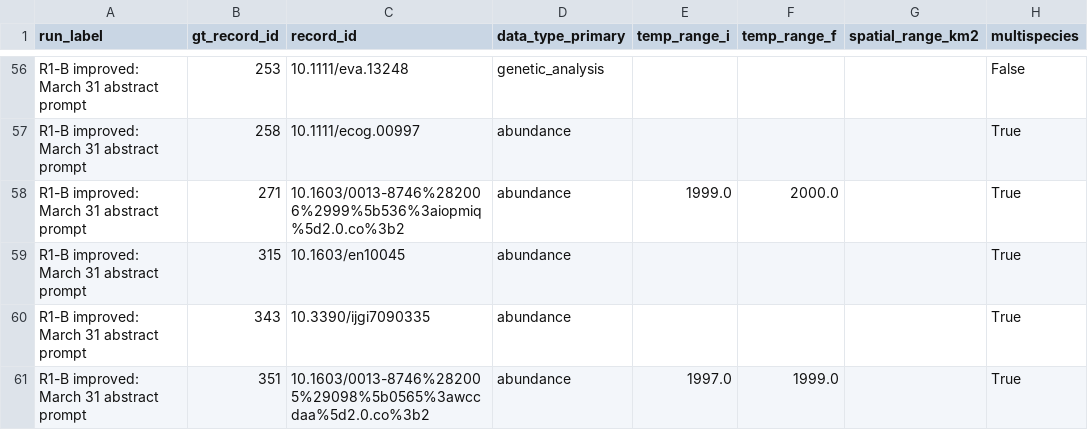
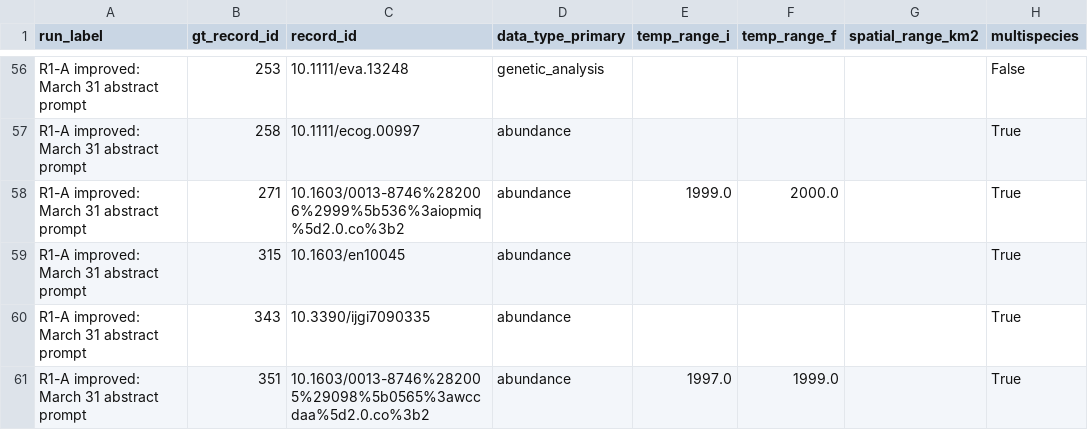
Before and after one commit to BiodiversiteQuebec/llm_metadata, a CSV file: notebooks/results/relevance_mechanistic_r1b_prompt_predictions.csv, drawn as a sheet; only a part is shown, gaps mark what is left out; the diff covers the shown part only; the diff names each change by its address in the sheet, - before the commit and + after, or states it on an @@ line.

```diff
--- a/notebooks/results/relevance_mechanistic_r1b_prompt_predictions.csv
+++ b/notebooks/results/relevance_mechanistic_r1b_prompt_predictions.csv
-A56:A61 (run_label): R1-B improved: March 31 abstract prompt
+A56:A61 (run_label): R1-A improved: March 31 abstract prompt
```
Also changed, not shown: 54 edited cells elsewhere in this file, notebooks/results/relevance_comparison_summary.csv, notebooks/results/relevance_mechanistic_pdf_summary.csv, 10 other files.
